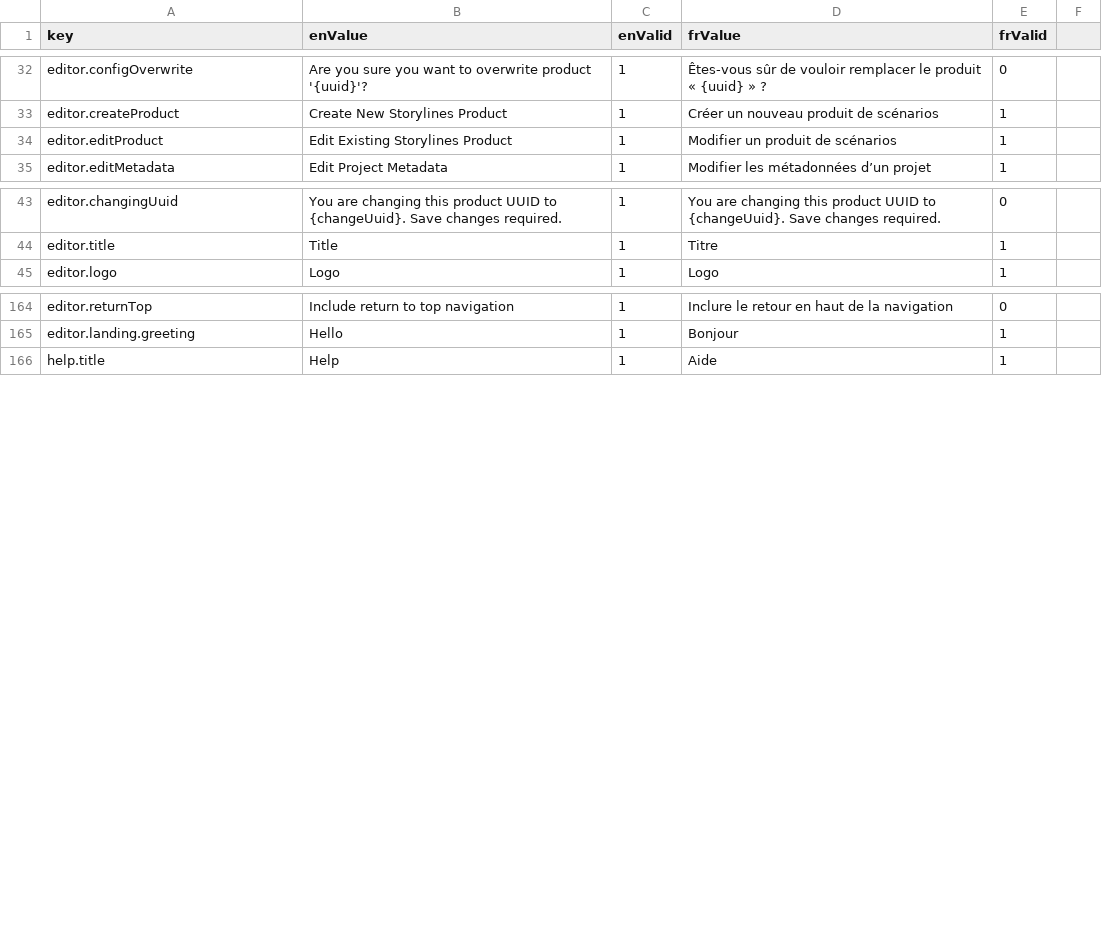
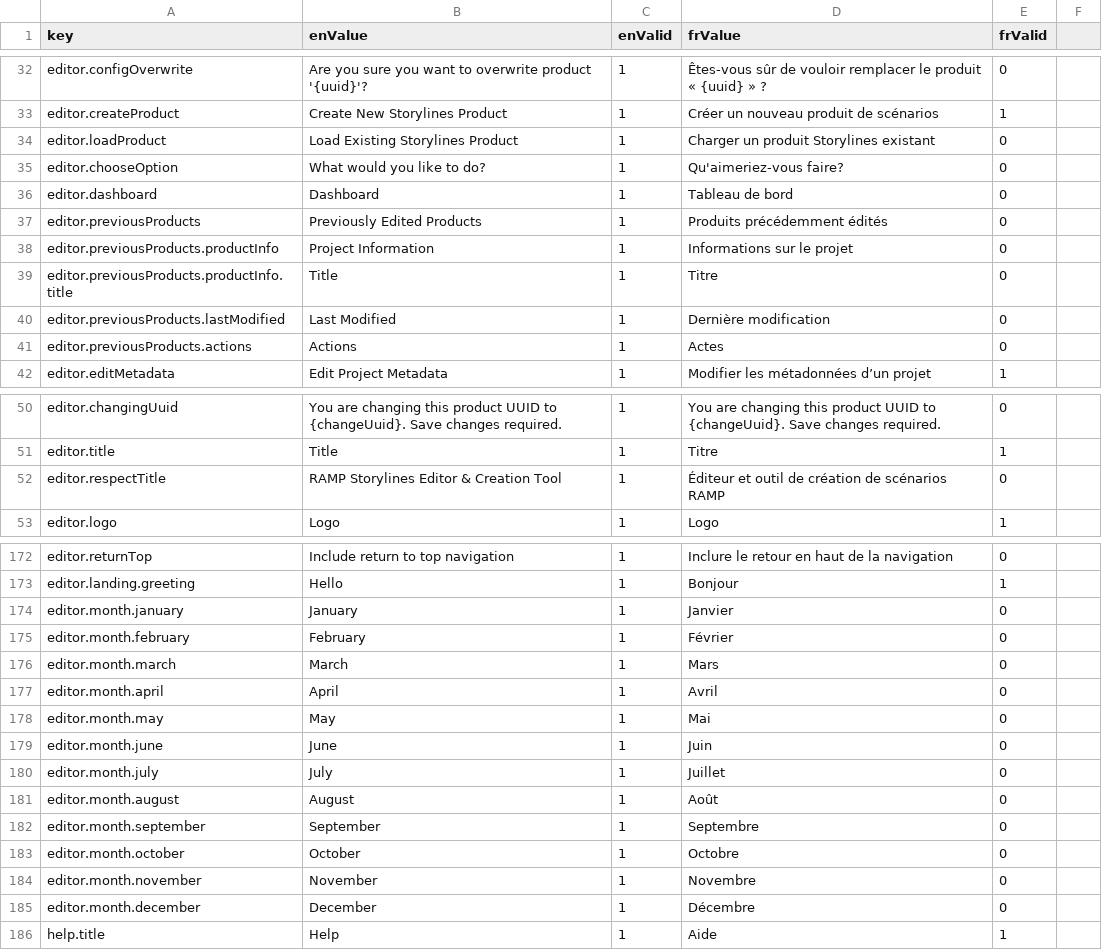
Before and after one commit to ramp4-pcar4/storylines-editor, a CSV file: src/lang/lang.csv, drawn as a sheet; only a part is shown, gaps mark what is left out.

Commit message:
dashboard redesign

```diff
--- a/src/lang/lang.csv
+++ b/src/lang/lang.csv
@@ -33,3 +33,10 @@ editor.configOverwrite,Are you sure you want to overwrite product '{uuid}'?,1,Ê
 editor.createProduct,Create New Storylines Product,1,Créer un nouveau produit de scénarios,1
-editor.editProduct,Edit Existing Storylines Product,1,Modifier un produit de scénarios,1
+editor.loadProduct,Load Existing Storylines Product,1,Charger un produit Storylines existant,0
+editor.chooseOption,What would you like to do?,1,Qu'aimeriez-vous faire?, 0
+editor.dashboard,Dashboard,1,Tableau de bord,0
+editor.previousProducts,Previously Edited Products,1,Produits précédemment édités,0
+editor.previousProducts.productInfo,Project Information,1,Informations sur le projet,0
+editor.previousProducts.productInfo.title,Title,1,Titre,0
+editor.previousProducts.lastModified,Last Modified,1,Dernière modification,0
+editor.previousProducts.actions,Actions,1,Actes,0
 editor.editMetadata,Edit Project Metadata,1,Modifier les métadonnées d’un projet,1
@@ -44,2 +51,3 @@ editor.changingUuid,You are changing this product UUID to {changeUuid}. Save cha
 editor.title,Title,1,Titre,1
+editor.respectTitle,RAMP Storylines Editor & Creation Tool,1,Éditeur et outil de création de scénarios RAMP,0
 editor.logo,Logo,1,Logo,1
@@ -165,2 +173,14 @@ editor.returnTop,Include return to top navigation,1,Inclure le retour en haut de
 editor.landing.greeting,Hello,1,Bonjour,1
+editor.month.january,January,1,Janvier,0
+editor.month.february,February,1,Février,0
+editor.month.march,March,1,Mars,0
+editor.month.april,April,1,Avril,0
+editor.month.may,May,1,Mai,0
+editor.month.june,June,1,Juin,0
+editor.month.july,July,1,Juillet,0
+editor.month.august,August,1,Août,0
+editor.month.september,September,1,Septembre,0
+editor.month.october,October,1,Octobre,0
+editor.month.november,November,1,Novembre,0
+editor.month.december,December,1,Décembre,0
 help.title,Help,1,Aide,1
```
Also changed, not shown: 5 other files.
